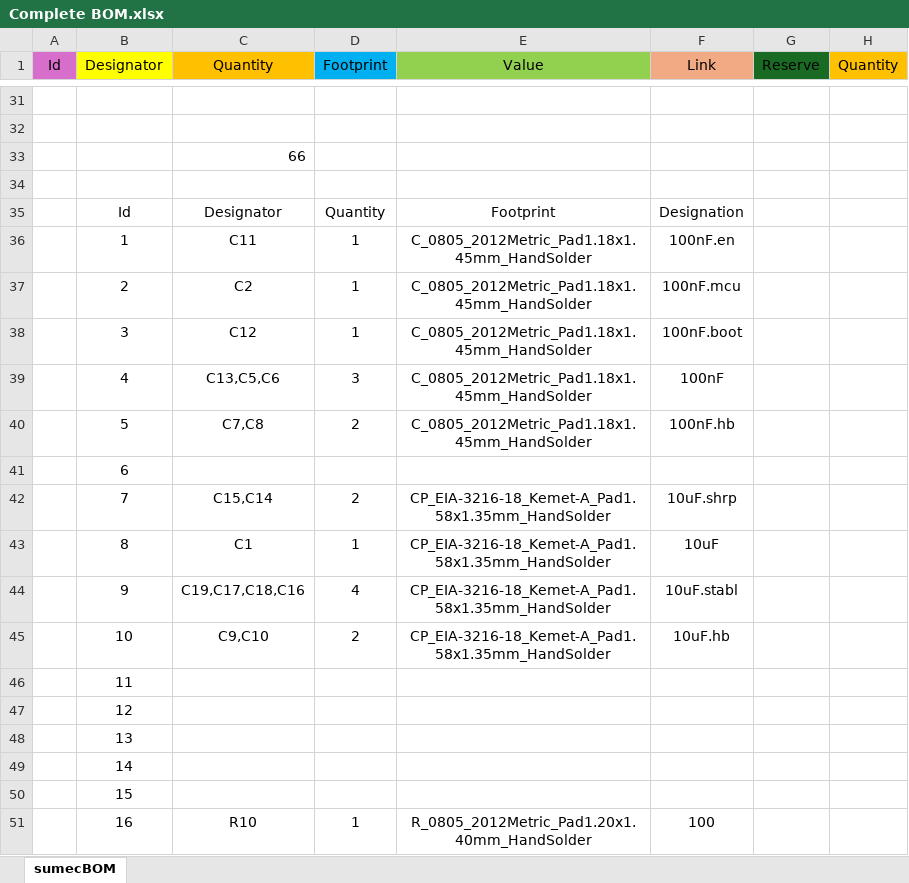
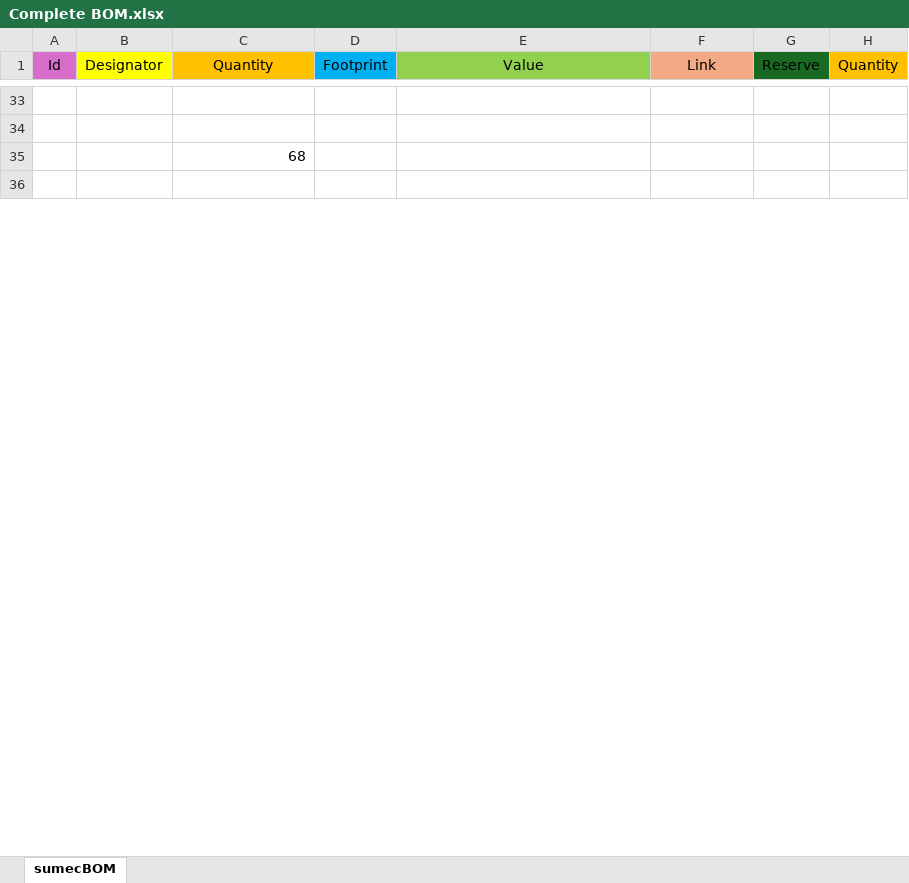
Before and after one commit to bismarx-v1/Sumec-MiniSumo, an Excel workbook: - PCB -/SUMEC SMD-V2/bom/Complete BOM.xlsx, sheet sumecBOM, drawn as a sheet; only a part is shown, gaps mark what is left out; values as stored, in another font and other column widths than the file's, no borders; removed rows and columns are numbered as before the commit, all else as after; the diff covers the shown part only; the diff names each change by its address in the sheet, - before the commit and + after, or states it on an @@ line.

```diff
--- a/- PCB -/SUMEC SMD-V2/bom/Complete BOM.xlsx (sheet sumecBOM)
+++ b/- PCB -/SUMEC SMD-V2/bom/Complete BOM.xlsx (sheet sumecBOM)
-C35 (Quantity): 66
+C35 (Quantity): 68
-row 35:  | Id | Designator | Quantity | Footprint | Designation
-row 36:  | 1 | C11 | 1 | C_0805_2012Metric_Pad1.18x1.45mm_HandSolder | 100nF.en
-row 37:  | 2 | C2 | 1 | C_0805_2012Metric_Pad1.18x1.45mm_HandSolder | 100nF.mcu
-row 38:  | 3 | C12 | 1 | C_0805_2012Metric_Pad1.18x1.45mm_HandSolder | 100nF.boot
-row 39:  | 4 | C13,C5,C6 | 3 | C_0805_2012Metric_Pad1.18x1.45mm_HandSolder | 100nF
-row 40:  | 5 | C7,C8 | 2 | C_0805_2012Metric_Pad1.18x1.45mm_HandSolder | 100nF.hb
-row 41:  | 6
-row 42:  | 7 | C15,C14 | 2 | CP_EIA-3216-18_Kemet-A_Pad1.58x1.35mm_HandSolder | 10uF.shrp
-row 43:  | 8 | C1 | 1 | CP_EIA-3216-18_Kemet-A_Pad1.58x1.35mm_HandSolder | 10uF
-row 44:  | 9 | C19,C17,C18,C16 | 4 | CP_EIA-3216-18_Kemet-A_Pad1.58x1.35mm_HandSolder | 10uF.stabl
-row 45:  | 10 | C9,C10 | 2 | CP_EIA-3216-18_Kemet-A_Pad1.58x1.35mm_HandSolder | 10uF.hb
-row 46:  | 11
-row 47:  | 12
-row 48:  | 13
-row 49:  | 14
-row 50:  | 15
-row 51:  | 16 | R10 | 1 | R_0805_2012Metric_Pad1.20x1.40mm_HandSolder | 100
```
Also changed, not shown: 5 added rows, 21 removed rows, 8 edited cells and row numbers in column A elsewhere in this sheet, 3 other files.
